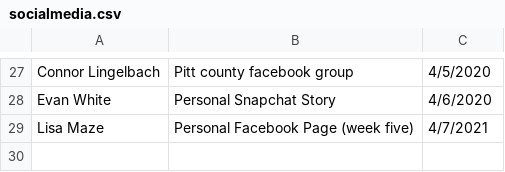
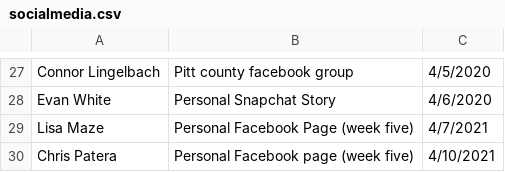
Before and after one commit to electricgull/findmyvaxnc, a CSV file: findmyvaxnc/docs/socialmedia.csv, drawn as a sheet; only a part is shown, gaps mark what is left out.

Commit message:
Update socialmedia.csv

```diff
--- a/findmyvaxnc/docs/socialmedia.csv
+++ b/findmyvaxnc/docs/socialmedia.csv
@@ -29 +29,2 @@ Evan White; Personal Snapchat Story; 4/6/2020
 Lisa Maze; Personal Facebook Page (week five); 4/7/2021
+Chris Patera; Personal Facebook page (week five); 4/10/2021
```
